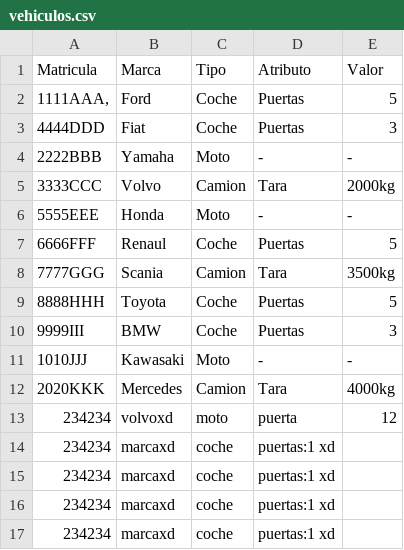
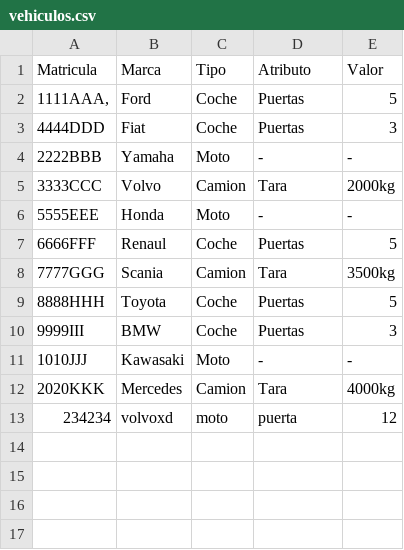
Before and after one commit to Dansoru/Vehiculos-Sistemas, a CSV file: Base de Datos/vehiculos.csv, drawn as a sheet.

```diff
--- a/Base de Datos/vehiculos.csv
+++ b/Base de Datos/vehiculos.csv
@@ -13,5 +13 @@ Matricula;Marca;Tipo;Atributo;Valor
 234234;volvoxd;moto;puerta;12
-234234;marcaxd;coche;puertas:1 xd
-234234;marcaxd;coche;puertas:1 xd
-234234;marcaxd;coche;puertas:1 xd
-234234;marcaxd;coche;puertas:1 xd
```
Also changed, not shown: Base de Datos/conductores.csv.
